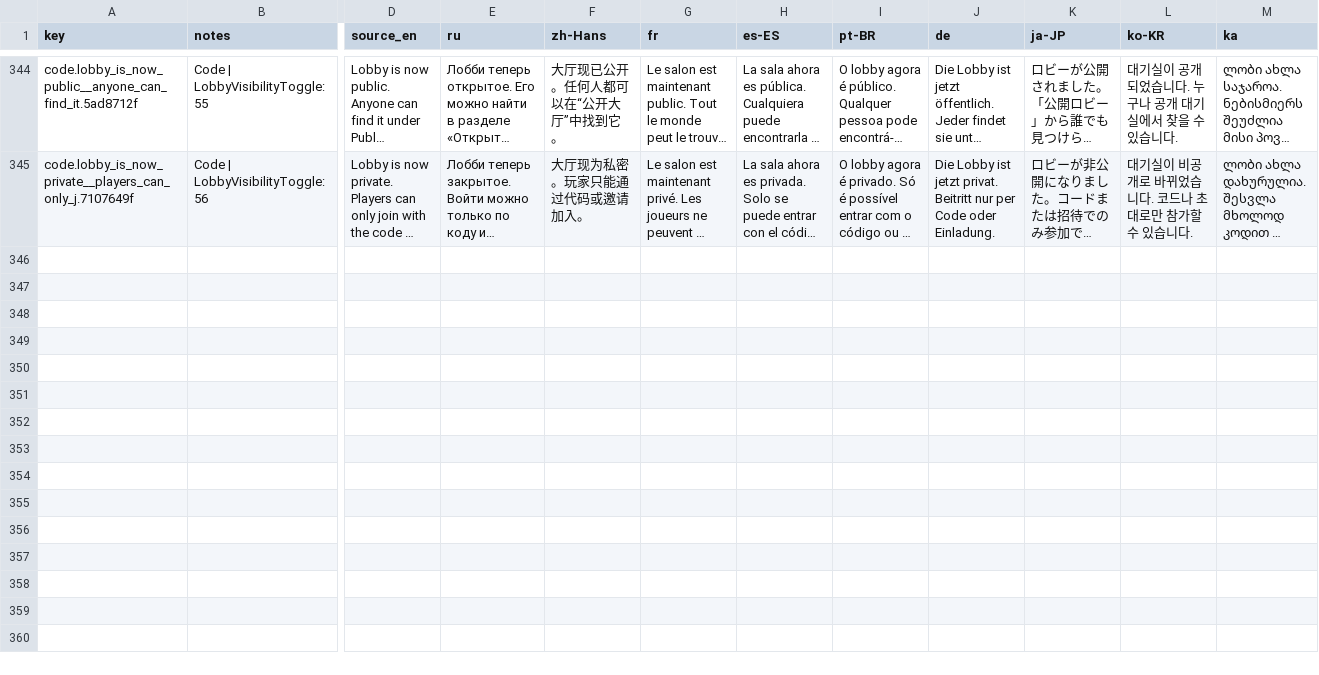
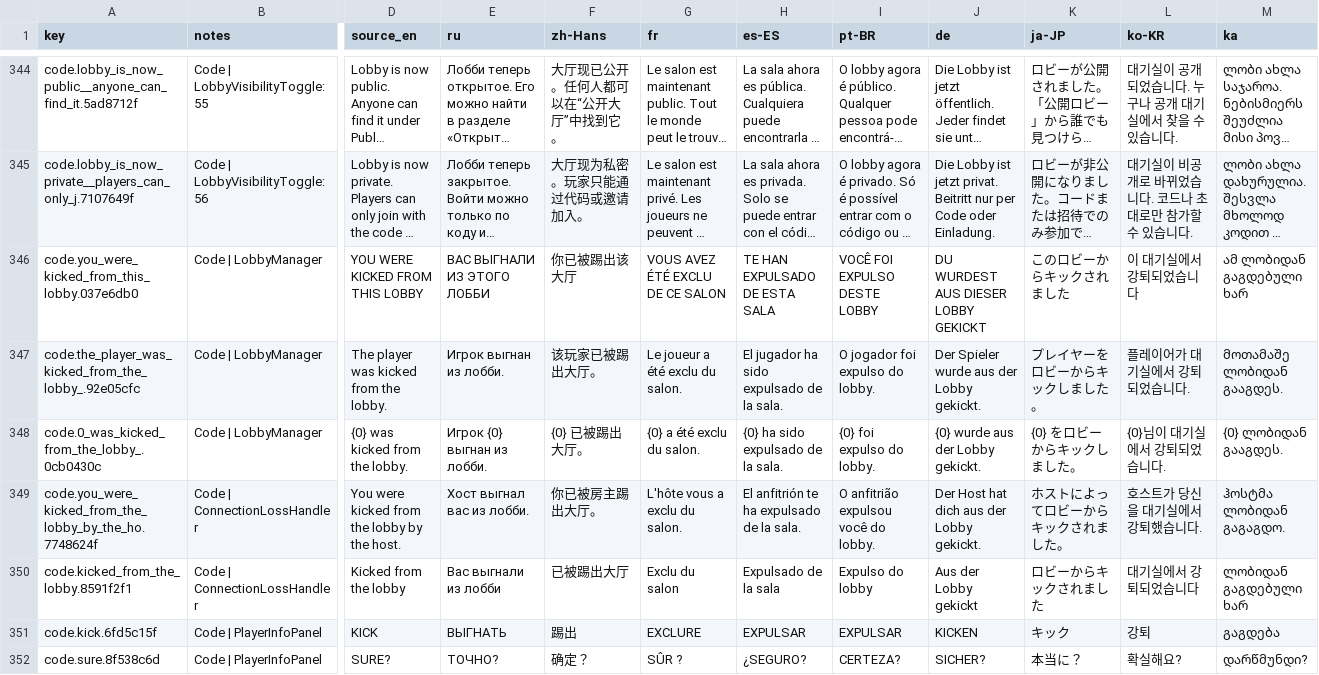
Before and after one commit to jason-ario/GoodCopBadCopUnity, a CSV file: Assets/_GoodCopBadCop/Localization/Sheets/Code.csv, drawn as a sheet; only a part is shown, gaps mark what is left out; long unchanged cells end in …; rows hold the shown columns only; the diff covers the shown part only; the diff names each change by its address in the sheet, - before the commit and + after, or states it on an @@ line.

```diff
--- a/Assets/_GoodCopBadCop/Localization/Sheets/Code.csv
+++ b/Assets/_GoodCopBadCop/Localization/Sheets/Code.csv
+row 346: code.you_were_kicked_from_this_lobby.037e6db0 | Code | LobbyManager | YOU WERE KICKED FROM THIS LOBBY | ВАС ВЫГНАЛИ ИЗ ЭТОГО ЛОББИ | 你已被踢出该大厅 | VOUS AVEZ ÉTÉ EXCLU DE CE SALON | TE HAN EXPULSADO DE ESTA SALA | VOCÊ FOI EXPULSO DESTE LOBBY | DU WURDEST AUS DIESER LOBBY GEKICKT | このロビーからキックされました | 이 대기실에서 강퇴되었습니다 | ამ ლობიდან გაგდებული ხარ
+row 347: code.the_player_was_kicked_from_the_lobby_.92e05cfc | Code | LobbyManager | The player was kicked from the lobby. | Игрок выгнан из лобби. | 该玩家已被踢出大厅。 | Le joueur a été exclu du salon. | El jugador ha sido expulsado de la sala. | O jogador foi expulso do lobby. | Der Spieler wurde aus der Lobby gekickt. | プレイヤーをロビーからキックしました。 | 플레이어가 대기실에서 강퇴되었습니다. | მოთამაშე ლობიდან გააგდეს.
+row 348: code.0_was_kicked_from_the_lobby_.0cb0430c | Code | LobbyManager | {0} was kicked from the lobby. | Игрок {0} выгнан из лобби. | {0} 已被踢出大厅。 | {0} a été exclu du salon. | {0} ha sido expulsado de la sala. | {0} foi expulso do lobby. | {0} wurde aus der Lobby gekickt. | {0} をロビーからキックしました。 | {0}님이 대기실에서 강퇴되었습니다. | {0} ლობიდან გააგდეს.
+row 349: code.you_were_kicked_from_the_lobby_by_the_ho.7748624f | Code | ConnectionLossHandler | You were kicked from the lobby by the host. | Хост выгнал вас из лобби. | 你已被房主踢出大厅。 | L'hôte vous a exclu du salon. | El anfitrión te ha expulsado de la sala. | O anfitrião expulsou você do lobby. | Der Host hat dich aus der Lobby gekickt. | ホストによってロビーからキックされました。 | 호스트가 당신을 대기실에서 강퇴했습니다. | ჰოსტმა ლობიდან გაგაგდო.
+row 350: code.kicked_from_the_lobby.8591f2f1 | Code | ConnectionLossHandler | Kicked from the lobby | Вас выгнали из лобби | 已被踢出大厅 | Exclu du salon | Expulsado de la sala | Expulso do lobby | Aus der Lobby gekickt | ロビーからキックされました | 대기실에서 강퇴되었습니다 | ლობიდან გაგდებული ხარ
+row 351: code.kick.6fd5c15f | Code | PlayerInfoPanel | KICK | ВЫГНАТЬ | 踢出 | EXCLURE | EXPULSAR | EXPULSAR | KICKEN | キック | 강퇴 | გაგდება
+row 352: code.sure.8f538c6d | Code | PlayerInfoPanel | SURE? | ТОЧНО? | 确定？ | SÛR ? | ¿SEGURO? | CERTEZA? | SICHER? | 本当に？ | 확실해요? | დარწმუნდი?
```
Also changed, not shown: 7 added rows elsewhere in this file, Assets/_GoodCopBadCop/Localization/Sheets/UI.csv, 58 other files.
